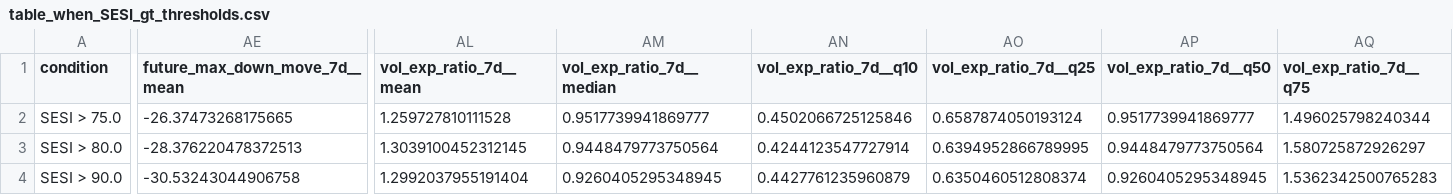
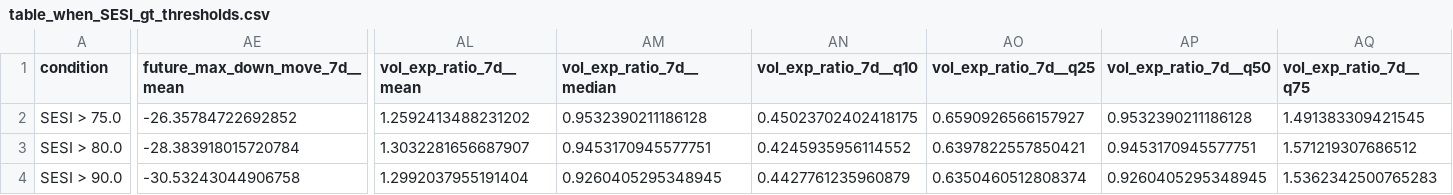
Before and after one commit to getparagua/paragua-sesi, a CSV file: assets/validation/table_when_SESI_gt_thresholds.csv, drawn as a sheet; only a part is shown, gaps mark what is left out; the diff covers the shown part only; the diff names each change by its address in the sheet, - before the commit and + after, or states it on an @@ line.

```diff
--- a/assets/validation/table_when_SESI_gt_thresholds.csv
+++ b/assets/validation/table_when_SESI_gt_thresholds.csv
-AE2 (future_max_down_move_7d__mean): -26.37473268175665
+AE2 (future_max_down_move_7d__mean): -26.35784722692852
-AL2 (vol_exp_ratio_7d__mean): 1.259727810111528
+AL2 (vol_exp_ratio_7d__mean): 1.2592413488231202
-AM2 (vol_exp_ratio_7d__median): 0.9517739941869777
+AM2 (vol_exp_ratio_7d__median): 0.9532390211186128
-AN2 (vol_exp_ratio_7d__q10): 0.4502066725125846
+AN2 (vol_exp_ratio_7d__q10): 0.45023702402418175
-AO2 (vol_exp_ratio_7d__q25): 0.6587874050193124
+AO2 (vol_exp_ratio_7d__q25): 0.6590926566157927
-AP2 (vol_exp_ratio_7d__q50): 0.9517739941869777
+AP2 (vol_exp_ratio_7d__q50): 0.9532390211186128
-AQ2 (vol_exp_ratio_7d__q75): 1.496025798240344
+AQ2 (vol_exp_ratio_7d__q75): 1.491383309421545
-AE3 (future_max_down_move_7d__mean): -28.376220478372513
+AE3 (future_max_down_move_7d__mean): -28.383918015720784
-AL3 (vol_exp_ratio_7d__mean): 1.3039100452312145
+AL3 (vol_exp_ratio_7d__mean): 1.3032281656687907
-AM3 (vol_exp_ratio_7d__median): 0.9448479773750564
+AM3 (vol_exp_ratio_7d__median): 0.9453170945577751
-AN3 (vol_exp_ratio_7d__q10): 0.4244123547727914
+AN3 (vol_exp_ratio_7d__q10): 0.4245935956114552
-AO3 (vol_exp_ratio_7d__q25): 0.6394952866789995
+AO3 (vol_exp_ratio_7d__q25): 0.6397822557850421
-AP3 (vol_exp_ratio_7d__q50): 0.9448479773750564
+AP3 (vol_exp_ratio_7d__q50): 0.9453170945577751
-AQ3 (vol_exp_ratio_7d__q75): 1.580725872926297
+AQ3 (vol_exp_ratio_7d__q75): 1.571219307686512
```
Also changed, not shown: 55 edited cells elsewhere in this file, assets/validation/lead_lag_corr_SESI_vs_vol7d.csv, assets/validation/quadrants_summary.csv, 8 other files.
